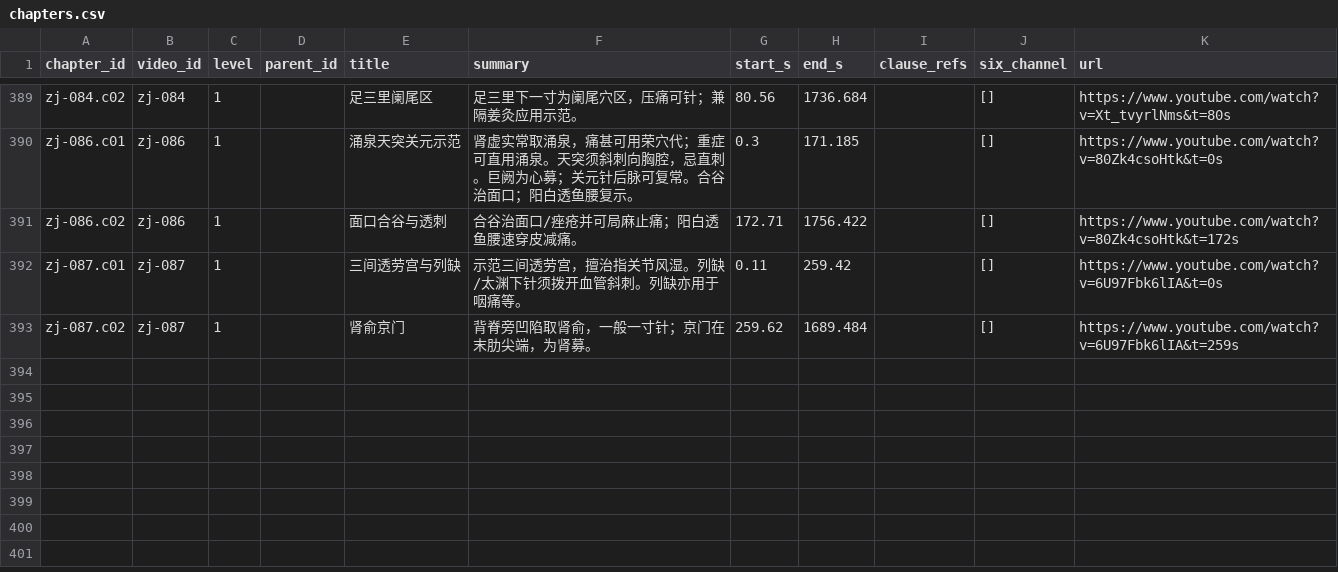
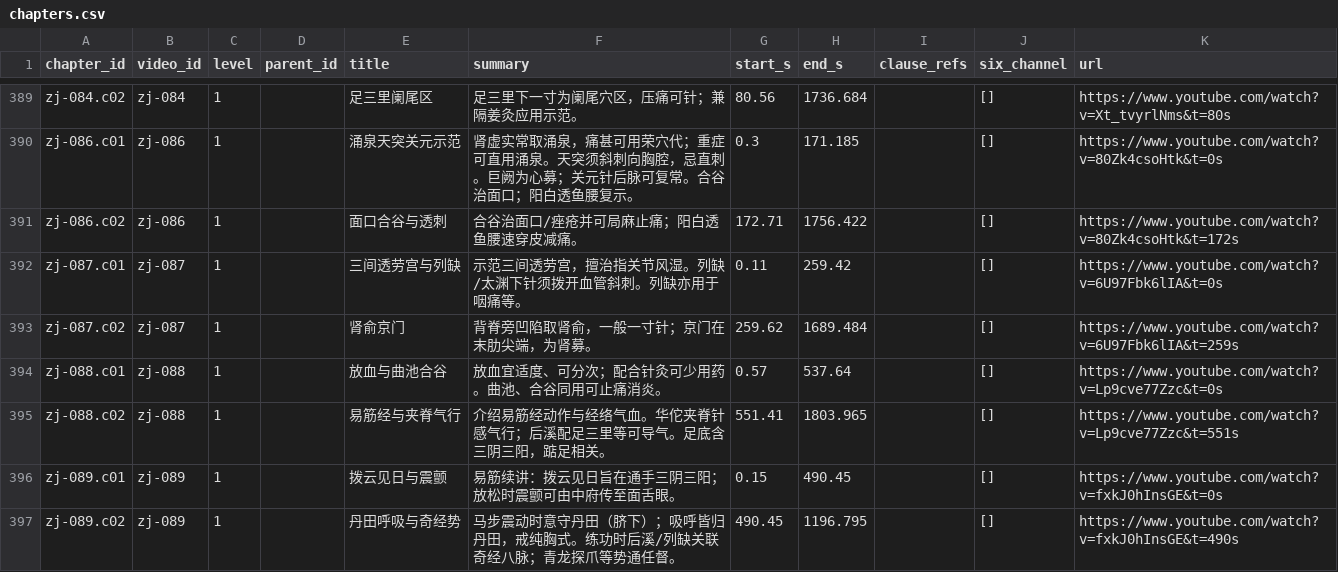
Before and after one commit to China-li-bai/tcm-video-kb, a CSV file: data/knowledge/_index/chapters.csv, drawn as a sheet; only a part is shown, gaps mark what is left out; the diff names each change by its address in the sheet, - before the commit and + after, or states it on an @@ line.

```diff
--- a/data/knowledge/_index/chapters.csv
+++ b/data/knowledge/_index/chapters.csv
+row 394: zj-088.c01 | zj-088 | 1 |  | 放血与曲池合谷 | 放血宜适度、可分次；配合针灸可少用药。曲池、合谷同用可止痛消炎。 | 0.57 | 537.64 |  | [] | https://www.youtube.com/watch?v=Lp9cve77Zzc&t=0s
+row 395: zj-088.c02 | zj-088 | 1 |  | 易筋经与夹脊气行 | 介绍易筋经动作与经络气血。华佗夹脊针感气行；后溪配足三里等可导气。足底含三阴三阳，踮足相关。 | 551.41 | 1803.965 |  | [] | https://www.youtube.com/watch?v=Lp9cve77Zzc&t=551s
+row 396: zj-089.c01 | zj-089 | 1 |  | 拨云见日与震颤 | 易筋续讲：拨云见日旨在通手三阴三阳；放松时震颤可由中府传至面舌眼。 | 0.15 | 490.45 |  | [] | https://www.youtube.com/watch?v=fxkJ0hInsGE&t=0s
+row 397: zj-089.c02 | zj-089 | 1 |  | 丹田呼吸与奇经势 | 马步震动时意守丹田（脐下）；吸呼皆归丹田，戒纯胸式。练功时后溪/列缺关联奇经八脉；青龙探爪等势通任督。 | 490.45 | 1196.795 |  | [] | https://www.youtube.com/watch?v=fxkJ0hInsGE&t=490s
```
Also changed, not shown: data/knowledge/_index/entities.csv, data/knowledge/_index/knowledge_points.csv, 13 other files.
